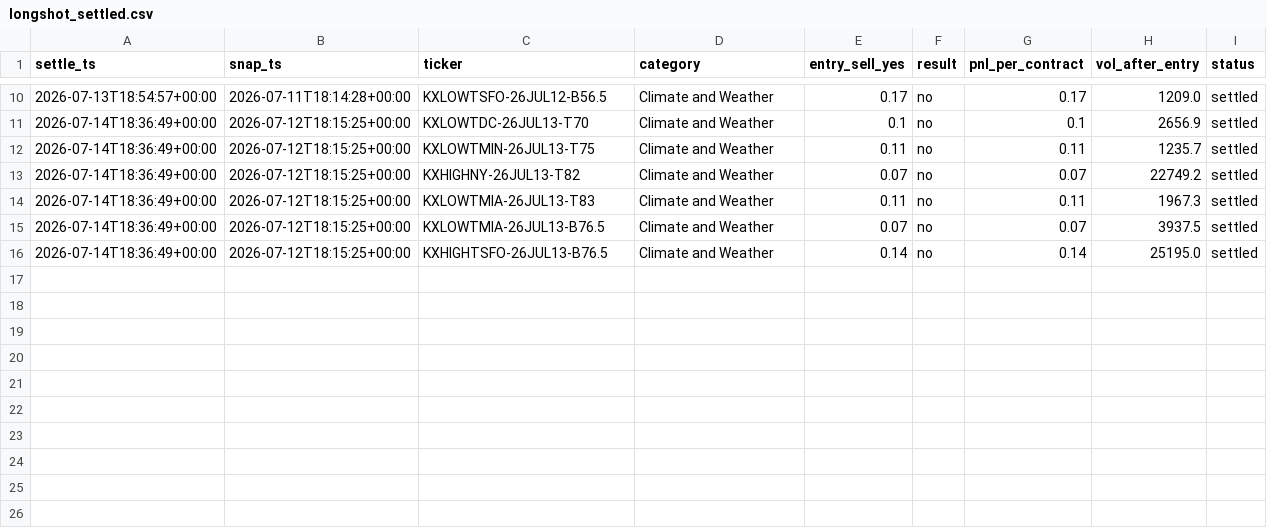
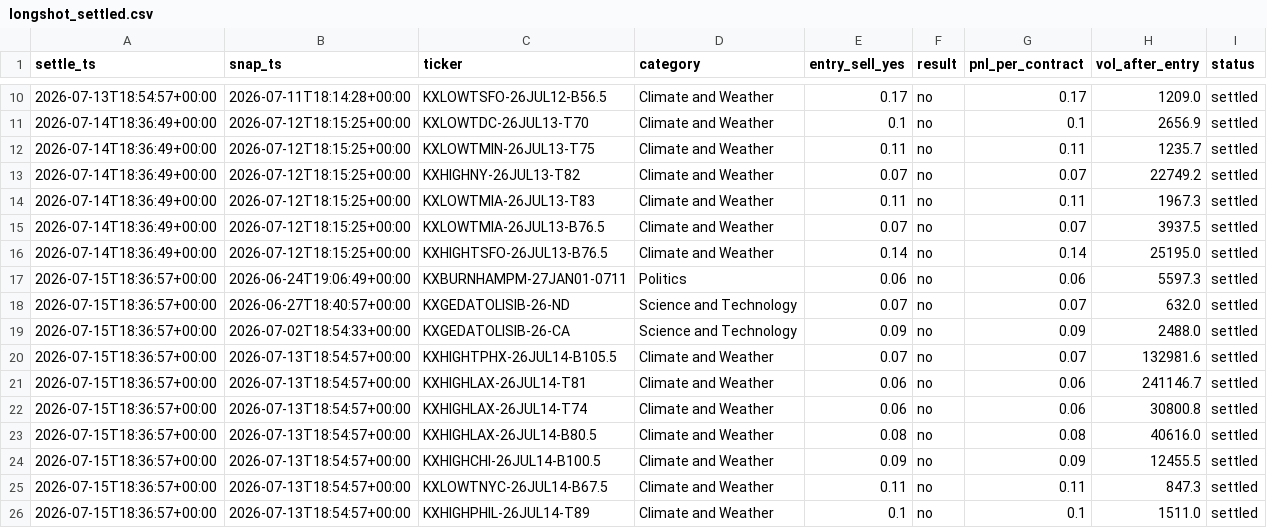
Before and after one commit to dgkenn/Codex-playground-, a CSV file: gha_data/longshot/longshot_settled.csv, drawn as a sheet; only a part is shown, gaps mark what is left out; the diff names each change by its address in the sheet, - before the commit and + after, or states it on an @@ line.

Commit message:
kalshi-longshot paper-track 2026-07-15T18Z

```diff
--- a/gha_data/longshot/longshot_settled.csv
+++ b/gha_data/longshot/longshot_settled.csv
+row 17: 2026-07-15T18:36:57+00:00 | 2026-06-24T19:06:49+00:00 | KXBURNHAMPM-27JAN01-0711 | Politics | 0.06 | no | 0.06 | 5597.3 | settled
+row 18: 2026-07-15T18:36:57+00:00 | 2026-06-27T18:40:57+00:00 | KXGEDATOLISIB-26-ND | Science and Technology | 0.07 | no | 0.07 | 632.0 | settled
+row 19: 2026-07-15T18:36:57+00:00 | 2026-07-02T18:54:33+00:00 | KXGEDATOLISIB-26-CA | Science and Technology | 0.09 | no | 0.09 | 2488.0 | settled
+row 20: 2026-07-15T18:36:57+00:00 | 2026-07-13T18:54:57+00:00 | KXHIGHTPHX-26JUL14-B105.5 | Climate and Weather | 0.07 | no | 0.07 | 132981.6 | settled
+row 21: 2026-07-15T18:36:57+00:00 | 2026-07-13T18:54:57+00:00 | KXHIGHLAX-26JUL14-T81 | Climate and Weather | 0.06 | no | 0.06 | 241146.7 | settled
+row 22: 2026-07-15T18:36:57+00:00 | 2026-07-13T18:54:57+00:00 | KXHIGHLAX-26JUL14-T74 | Climate and Weather | 0.06 | no | 0.06 | 30800.8 | settled
+row 23: 2026-07-15T18:36:57+00:00 | 2026-07-13T18:54:57+00:00 | KXHIGHLAX-26JUL14-B80.5 | Climate and Weather | 0.08 | no | 0.08 | 40616.0 | settled
+row 24: 2026-07-15T18:36:57+00:00 | 2026-07-13T18:54:57+00:00 | KXHIGHCHI-26JUL14-B100.5 | Climate and Weather | 0.09 | no | 0.09 | 12455.5 | settled
+row 25: 2026-07-15T18:36:57+00:00 | 2026-07-13T18:54:57+00:00 | KXLOWTNYC-26JUL14-B67.5 | Climate and Weather | 0.11 | no | 0.11 | 847.3 | settled
+row 26: 2026-07-15T18:36:57+00:00 | 2026-07-13T18:54:57+00:00 | KXHIGHPHIL-26JUL14-T89 | Climate and Weather | 0.1 | no | 0.1 | 1511.0 | settled
```
Also changed, not shown: 1 other file.
